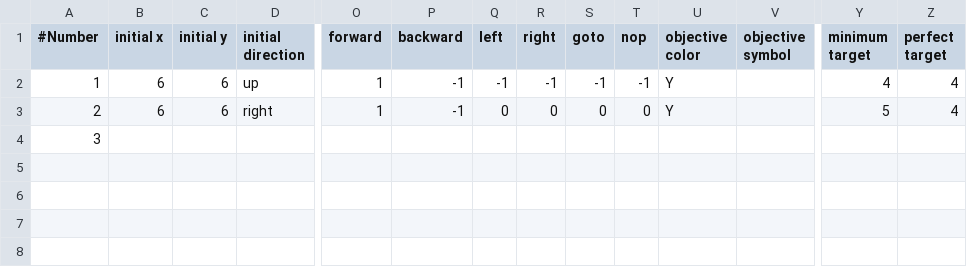
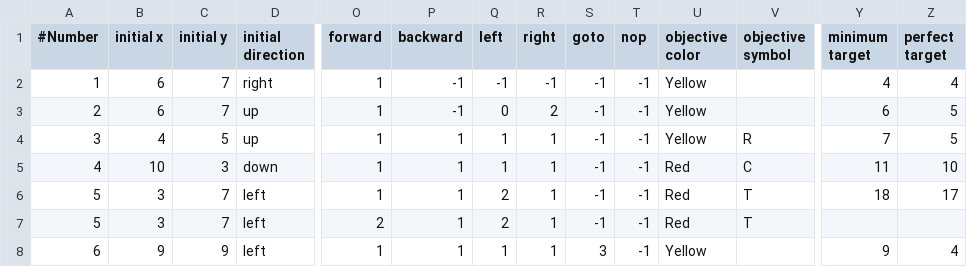
Before and after one commit to jollie-fin/ropeBot, a CSV file: Idees/Levels.csv, drawn as a sheet; only a part is shown, gaps mark what is left out; removed rows and columns are numbered as before the commit, all else as after; rows hold the shown columns only; the diff names each change by its address in the sheet, - before the commit and + after, or states it on an @@ line.

```diff
--- a/Idees/Levels.csv
+++ b/Idees/Levels.csv
-C2:C3 (initial y): 6
+C2:C3 (initial y): 7
-D2 (initial direction): up
+D2 (initial direction): right
-U2:U3 (objective color): Y
+U2:U3 (objective color): Yellow
-D3 (initial direction): right
+D3 (initial direction): up
-R3 (right): 0
+R3 (right): 2
-S3 (goto): 0
+S3 (goto): -1
-T3 (nop): 0
+T3 (nop): -1
-Y3 (minimum target): 5
+Y3 (minimum target): 6
-Z3 (perfect target): 4
+Z3 (perfect target): 5
-row 4: 3
+row 4: 3 | 4 | 5 | up | 1 | 1 | 1 | 1 | -1 | -1 | Yellow | R | 7 | 5
+row 5: 4 | 10 | 3 | down | 1 | 1 | 1 | 1 | -1 | -1 | Red | C | 11 | 10
+row 6: 5 | 3 | 7 | left | 1 | 1 | 2 | 1 | -1 | -1 | Red | T | 18 | 17
+row 7: 5 | 3 | 7 | left | 2 | 1 | 2 | 1 | -1 | -1 | Red | T
+row 8: 6 | 9 | 9 | left | 1 | 1 | 1 | 1 | 3 | -1 | Yellow |  | 9 | 4
```
Also changed, not shown: 2 other files.
